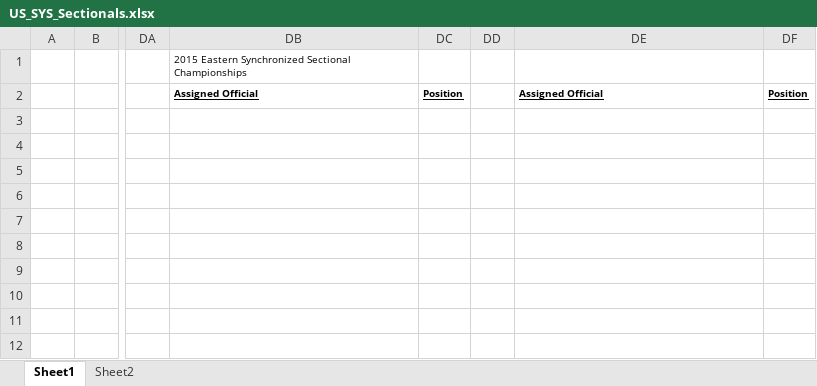
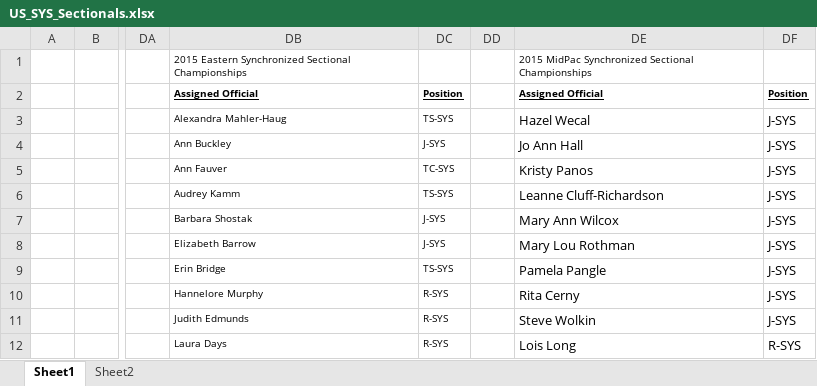
Before and after one commit to rachaelnaphtal/skating-orc, an Excel workbook: activityAnalysis/US_SYS_Sectionals.xlsx, sheet Sheet1, drawn as a sheet; only a part is shown, gaps mark what is left out; values as stored, in another font and other column widths than the file's, no borders; the diff covers the shown part only; the diff names each change by its address in the sheet, - before the commit and + after, or states it on an @@ line.

```diff
--- a/activityAnalysis/US_SYS_Sectionals.xlsx (sheet Sheet1)
+++ b/activityAnalysis/US_SYS_Sectionals.xlsx (sheet Sheet1)
-DE1: (empty)
+DE1: 2015 MidPac Synchronized Sectional Championships
-DB3: (empty)
+DB3: Alexandra Mahler-Haug
-DC3: (empty)
+DC3: TS-SYS
-DE3: (empty)
+DE3: Hazel Wecal
-DF3:DF11: (empty)
+DF3:DF11: J-SYS
-DB4: (empty)
+DB4: Ann Buckley
-DC4: (empty)
+DC4: J-SYS
-DE4: (empty)
+DE4: Jo Ann Hall
-DB5: (empty)
+DB5: Ann Fauver
-DC5: (empty)
+DC5: TC-SYS
-DE5: (empty)
+DE5: Kristy Panos
-DB6: (empty)
+DB6: Audrey Kamm
-DC6: (empty)
+DC6: TS-SYS
-DE6: (empty)
+DE6: Leanne Cluff-Richardson
-DB7: (empty)
+DB7: Barbara Shostak
-DC7:DC8: (empty)
+DC7:DC8: J-SYS
-DE7: (empty)
+DE7: Mary Ann Wilcox
-DB8: (empty)
+DB8: Elizabeth Barrow
-DE8: (empty)
+DE8: Mary Lou Rothman
-DB9: (empty)
+DB9: Erin Bridge
-DC9: (empty)
+DC9: TS-SYS
-DE9: (empty)
+DE9: Pamela Pangle
-DB10: (empty)
+DB10: Hannelore Murphy
-DC10:DC12: (empty)
+DC10:DC12: R-SYS
-DE10: (empty)
+DE10: Rita Cerny
-DB11: (empty)
+DB11: Judith Edmunds
-DE11: (empty)
+DE11: Steve Wolkin
-DB12: (empty)
+DB12: Laura Days
-DE12: (empty)
+DE12: Lois Long
-DF12: (empty)
+DF12: R-SYS
```
Also changed, not shown: 66 edited cells elsewhere in this sheet, activityAnalysis/Appointments_to_database.xlsx, activityAnalysis/Retired_officials.xlsx, 5 other files.
